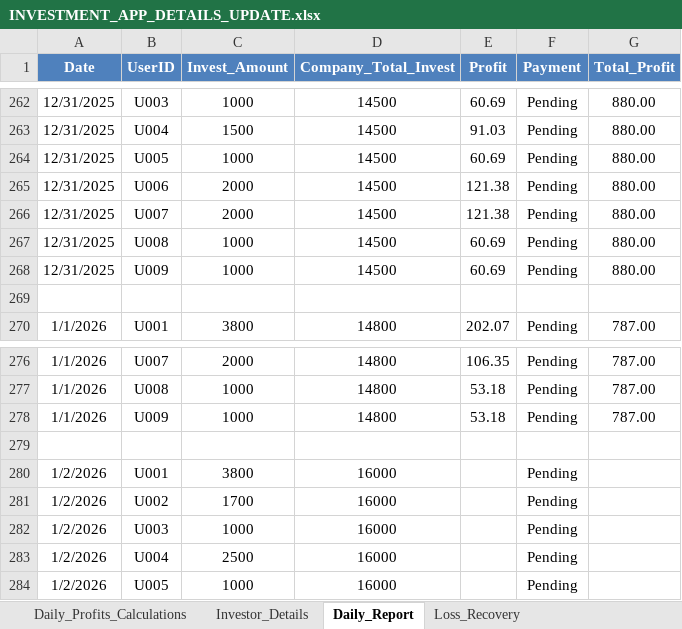
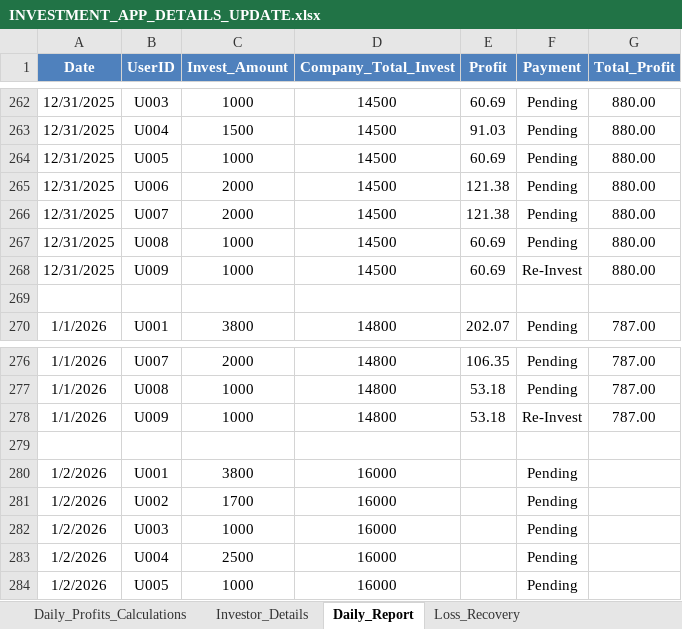
Before and after one commit to Arun2310Rajaputhra/INVESTORS-DASHBOARD, an Excel workbook: INVESTMENT_APP_DETAILS_UPDATE.xlsx, sheet Daily_Report, drawn as a sheet; only a part is shown, gaps mark what is left out; values as stored, in another font and other column widths than the file's, no borders; table styles not drawn; the diff names each change by its address in the sheet, - before the commit and + after, or states it on an @@ line.

```diff
--- a/INVESTMENT_APP_DETAILS_UPDATE.xlsx (sheet Daily_Report)
+++ b/INVESTMENT_APP_DETAILS_UPDATE.xlsx (sheet Daily_Report)
-F268 (Payment): Pending
+F268 (Payment): Re-Invest
-F278 (Payment): Pending
+F278 (Payment): Re-Invest
```
Also changed, not shown: sheet Daily_Profits_Calculations, other sheet tabs, 1 other file.
